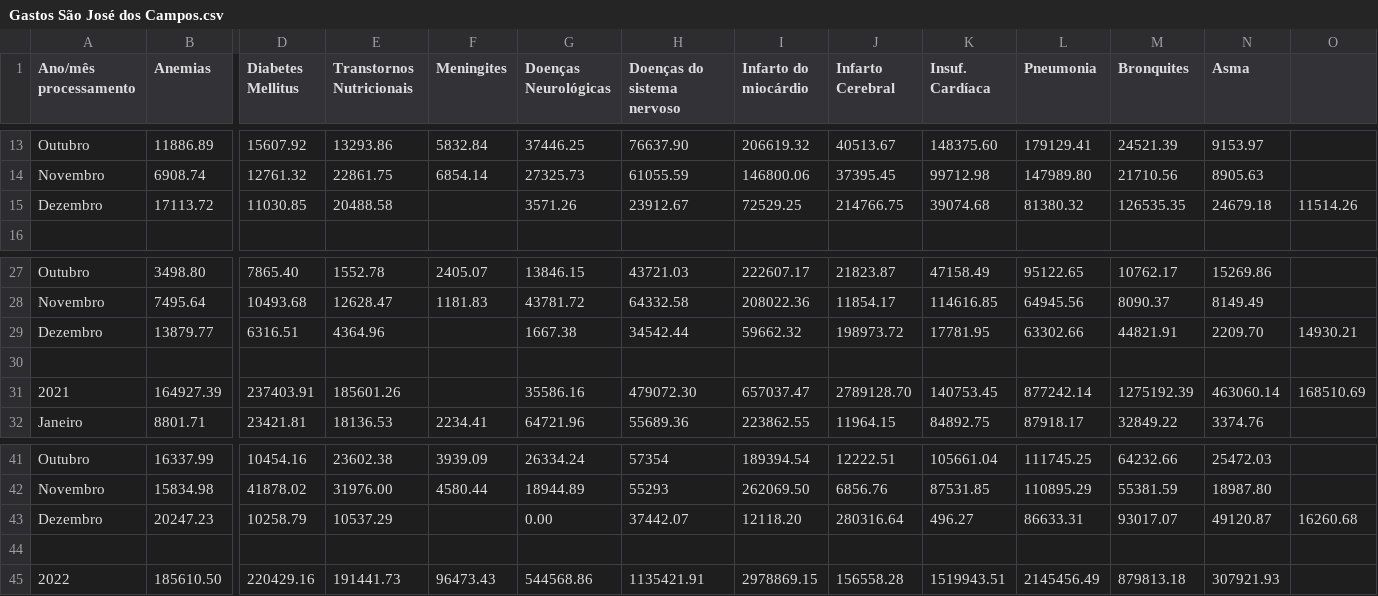
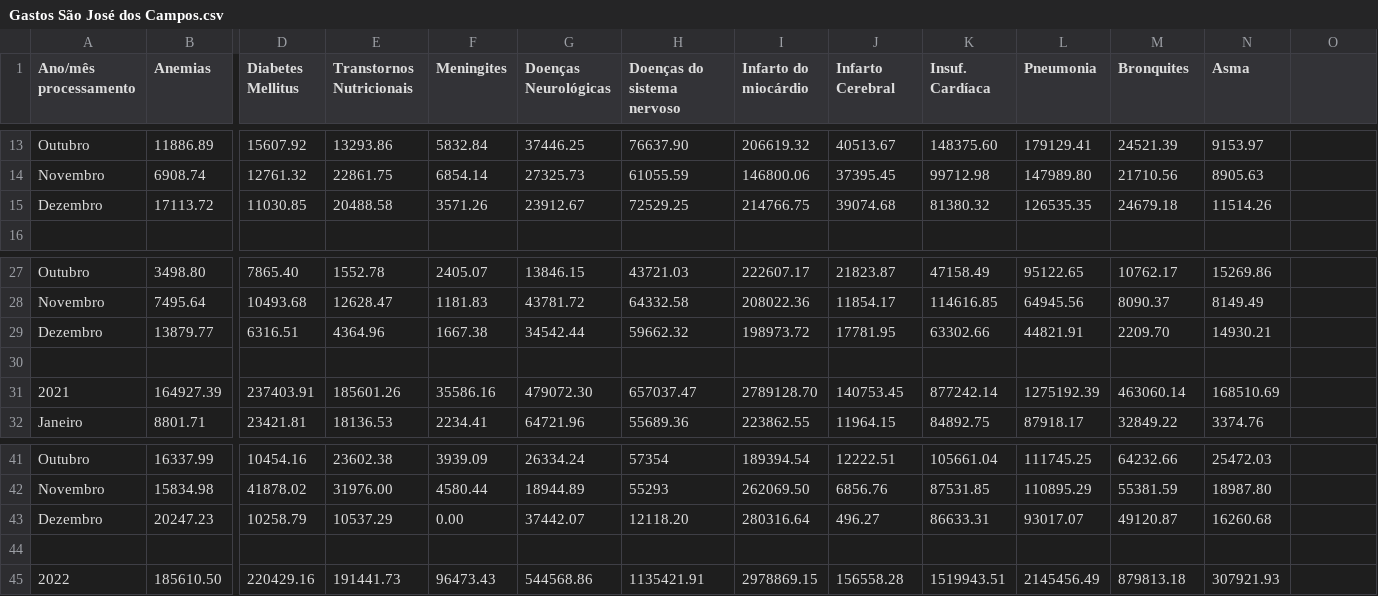
Before and after one commit to equipedevo/API_1, a CSV file: src/tables/Internações/Gastos São José dos Campos.csv, drawn as a sheet; only a part is shown, gaps mark what is left out; the diff names each change by its address in the sheet, - before the commit and + after, or states it on an @@ line.

Commit message:
Concertando bug tabelas csv gastos de internacoes sjc

```diff
--- a/src/tables/Internações/Gastos São José dos Campos.csv
+++ b/src/tables/Internações/Gastos São José dos Campos.csv
-F15 (Meningites): (empty)
+F15 (Meningites): 3571.26
-G15 (Doenças Neurológicas): 3571.26
+G15 (Doenças Neurológicas): 23912.67
-H15 (Doenças do sistema nervoso): 23912.67
+H15 (Doenças do sistema nervoso): 72529.25
-I15 (Infarto do miocárdio): 72529.25
+I15 (Infarto do miocárdio): 214766.75
-J15 (Infarto Cerebral): 214766.75
+J15 (Infarto Cerebral): 39074.68
-K15 (Insuf. Cardíaca): 39074.68
+K15 (Insuf. Cardíaca): 81380.32
-L15 (Pneumonia): 81380.32
+L15 (Pneumonia): 126535.35
-M15 (Bronquites): 126535.35
+M15 (Bronquites): 24679.18
-N15 (Asma): 24679.18
+N15 (Asma): 11514.26
-O15: 11514.26
+O15: (empty)
-F29 (Meningites): (empty)
+F29 (Meningites): 1667.38
-G29 (Doenças Neurológicas): 1667.38
+G29 (Doenças Neurológicas): 34542.44
-H29 (Doenças do sistema nervoso): 34542.44
+H29 (Doenças do sistema nervoso): 59662.32
-I29 (Infarto do miocárdio): 59662.32
+I29 (Infarto do miocárdio): 198973.72
-J29 (Infarto Cerebral): 198973.72
+J29 (Infarto Cerebral): 17781.95
-K29 (Insuf. Cardíaca): 17781.95
+K29 (Insuf. Cardíaca): 63302.66
-L29 (Pneumonia): 63302.66
+L29 (Pneumonia): 44821.91
-M29 (Bronquites): 44821.91
+M29 (Bronquites): 2209.70
-N29 (Asma): 2209.70
+N29 (Asma): 14930.21
-O29: 14930.21
+O29: (empty)
-F31 (Meningites): (empty)
+F31 (Meningites): 35586.16
-G31 (Doenças Neurológicas): 35586.16
+G31 (Doenças Neurológicas): 479072.30
-H31 (Doenças do sistema nervoso): 479072.30
+H31 (Doenças do sistema nervoso): 657037.47
-I31 (Infarto do miocárdio): 657037.47
+I31 (Infarto do miocárdio): 2789128.70
-J31 (Infarto Cerebral): 2789128.70
+J31 (Infarto Cerebral): 140753.45
-K31 (Insuf. Cardíaca): 140753.45
+K31 (Insuf. Cardíaca): 877242.14
-L31 (Pneumonia): 877242.14
+L31 (Pneumonia): 1275192.39
-M31 (Bronquites): 1275192.39
+M31 (Bronquites): 463060.14
-N31 (Asma): 463060.14
+N31 (Asma): 168510.69
-O31: 168510.69
+O31: (empty)
-F43 (Meningites): (empty)
+F43 (Meningites): 0.00
-G43 (Doenças Neurológicas): 0.00
+G43 (Doenças Neurológicas): 37442.07
-H43 (Doenças do sistema nervoso): 37442.07
+H43 (Doenças do sistema nervoso): 12118.20
-I43 (Infarto do miocárdio): 12118.20
+I43 (Infarto do miocárdio): 280316.64
-J43 (Infarto Cerebral): 280316.64
+J43 (Infarto Cerebral): 496.27
-K43 (Insuf. Cardíaca): 496.27
+K43 (Insuf. Cardíaca): 86633.31
-L43 (Pneumonia): 86633.31
+L43 (Pneumonia): 93017.07
-M43 (Bronquites): 93017.07
+M43 (Bronquites): 49120.87
-N43 (Asma): 49120.87
+N43 (Asma): 16260.68
-O43: 16260.68
+O43: (empty)
```
Also changed, not shown: src/tables/Internações/Gastos Jacareí.csv.
